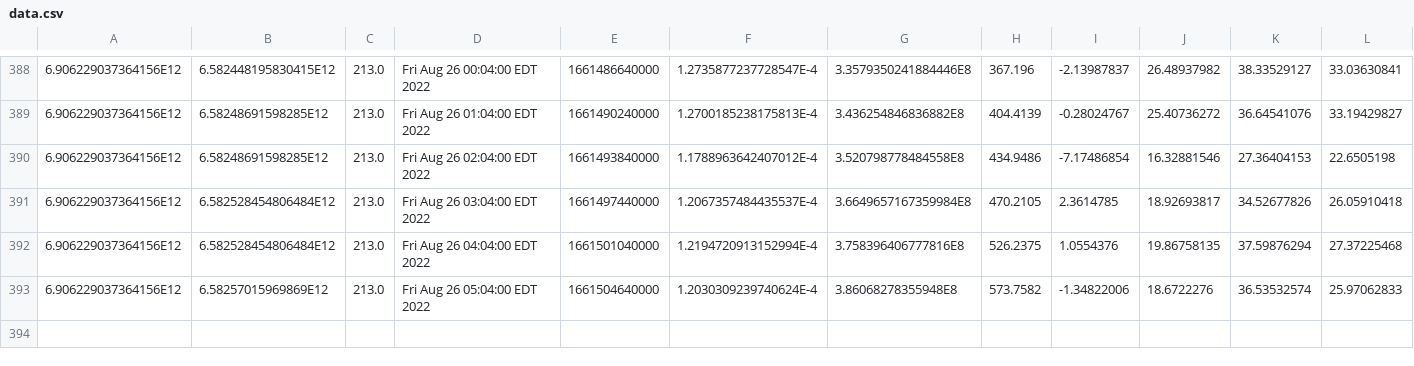
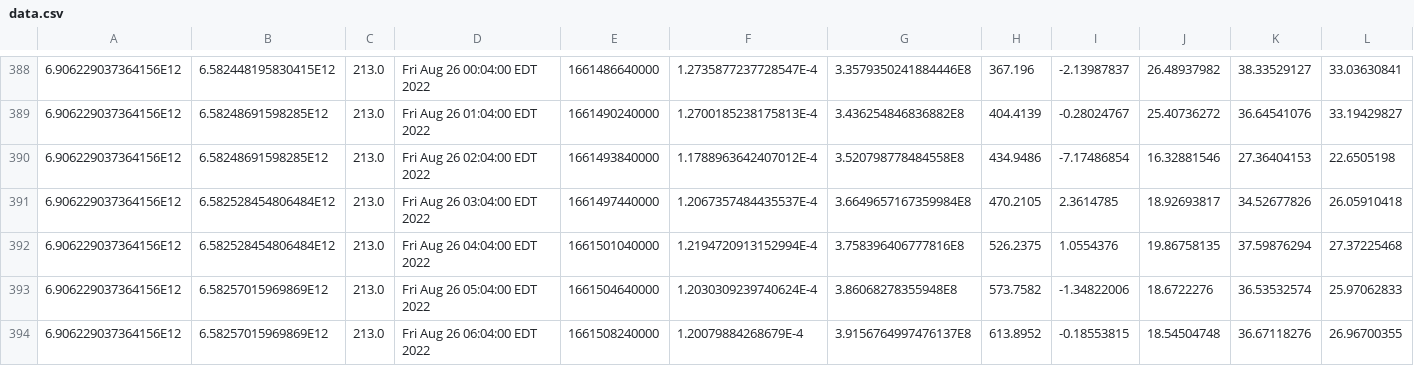
Before and after one commit to luncburn/luncburn, a CSV file: data.csv, drawn as a sheet; only a part is shown, gaps mark what is left out; rows hold the shown columns only; the diff names each change by its address in the sheet, - before the commit and + after, or states it on an @@ line.

Commit message:
"Updating CSV File at: 61855712994523"

```diff
--- a/data.csv
+++ b/data.csv
+row 394: 6.906229037364156E12 | 6.58257015969869E12 | 213.0 | Fri Aug 26 06:04:00 EDT 2022 | 1661508240000 | 1.20079884268679E-4 | 3.9156764997476137E8 | 613.8952 | -0.18553815 | 18.54504748 | 36.67118276 | 26.96700355
```
